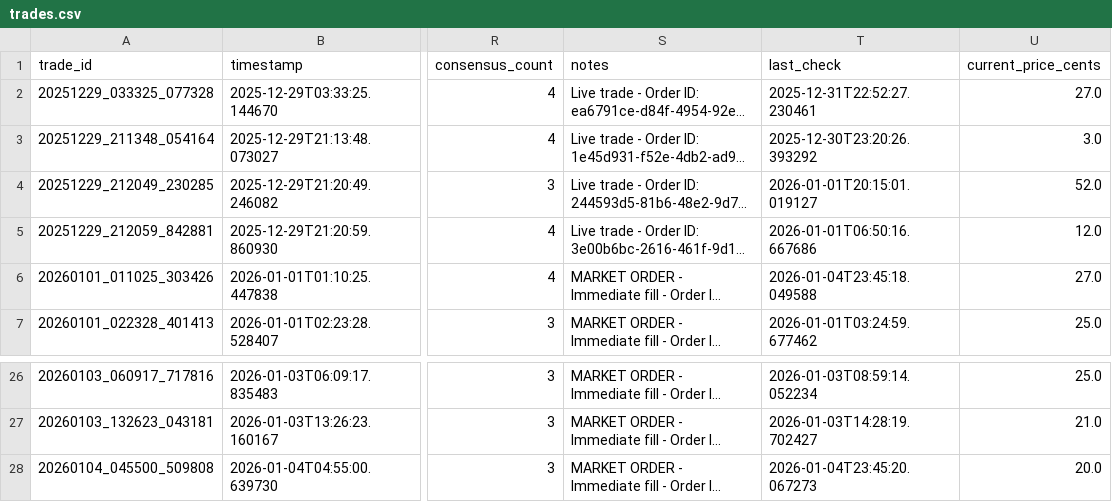
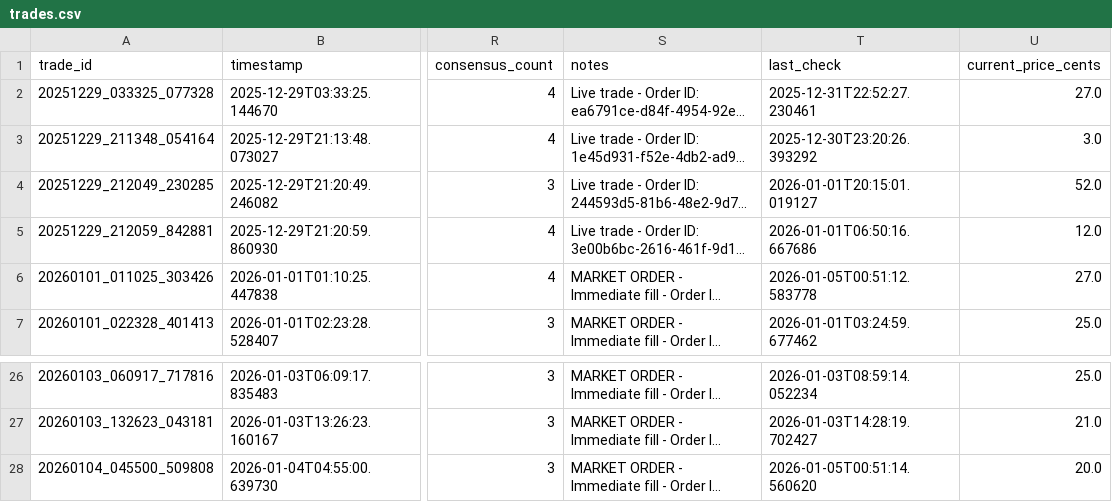
Before and after one commit to ChunTungZhuangLeo/moondev_follow, a CSV file: src/data/kalshiv2_live_1227/trades.csv, drawn as a sheet; only a part is shown, gaps mark what is left out; long unchanged cells end in …; the diff names each change by its address in the sheet, - before the commit and + after, or states it on an @@ line.

```diff
--- a/src/data/kalshiv2_live_1227/trades.csv
+++ b/src/data/kalshiv2_live_1227/trades.csv
-T6 (last_check): 2026-01-04T23:45:18.049588
+T6 (last_check): 2026-01-05T00:51:12.583778
-T28 (last_check): 2026-01-04T23:45:20.067273
+T28 (last_check): 2026-01-05T00:51:14.560620
```
Also changed, not shown: src/data/kalshiv2_live_1227/price_history.csv, 1 other file.
